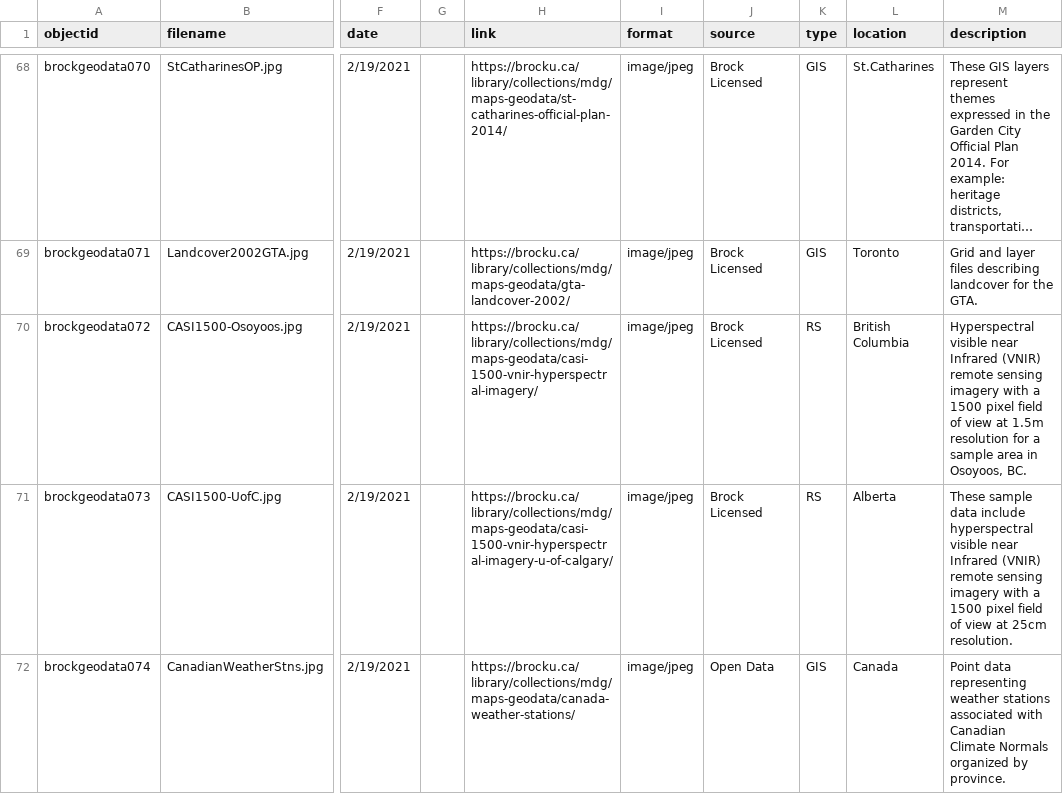
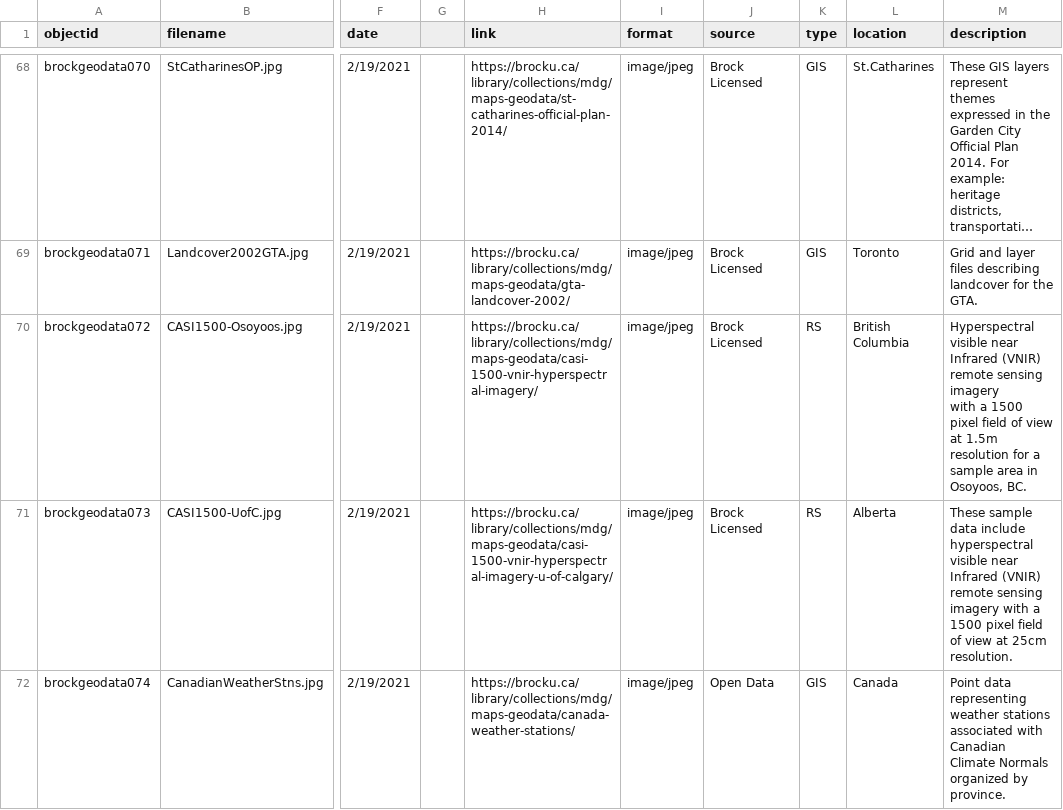
Before and after one commit to BrockDSL/geodata-listing, a CSV file: _data/geodata-metadata.csv, drawn as a sheet; only a part is shown, gaps mark what is left out; long unchanged cells end in …; the diff names each change by its address in the sheet, - before the commit and + after, or states it on an @@ line.

Commit message:
testing line breaks again

```diff
--- a/_data/geodata-metadata.csv
+++ b/_data/geodata-metadata.csv
-M70 (description): …Osoyoos, BC.
+M70 (description): …Osoyoos, BC.
```
